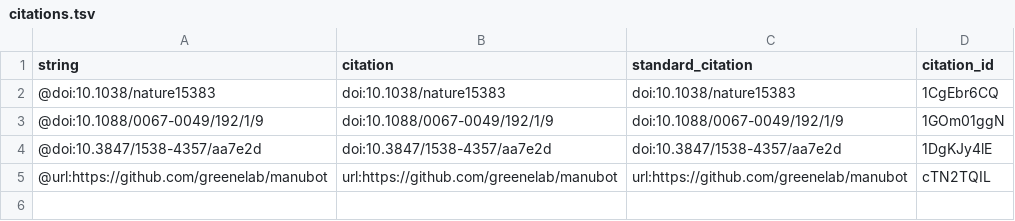
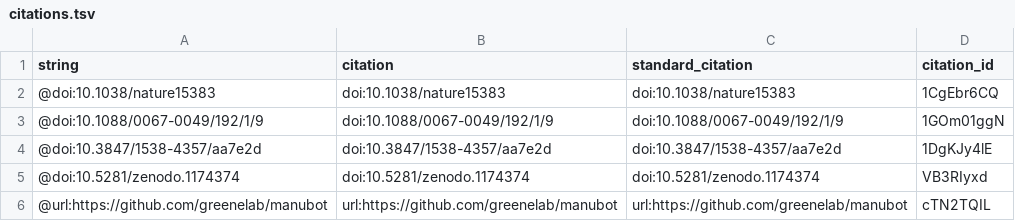
Before and after one commit to yt-project/yt-4.0-paper, a TSV file: citations.tsv, drawn as a sheet.

```diff
--- a/citations.tsv
+++ b/citations.tsv
@@ -4,2 +4,3 @@ string	citation	standard_citation	citation_id
 @doi:10.3847/1538-4357/aa7e2d	doi:10.3847/1538-4357/aa7e2d	doi:10.3847/1538-4357/aa7e2d	1DgKJy4lE
+@doi:10.5281/zenodo.1174374	doi:10.5281/zenodo.1174374	doi:10.5281/zenodo.1174374	VB3RIyxd
 @url:https://github.com/greenelab/manubot	url:https://github.com/greenelab/manubot	url:https://github.com/greenelab/manubot	cTN2TQIL
```
Also changed, not shown: 5 other files.
